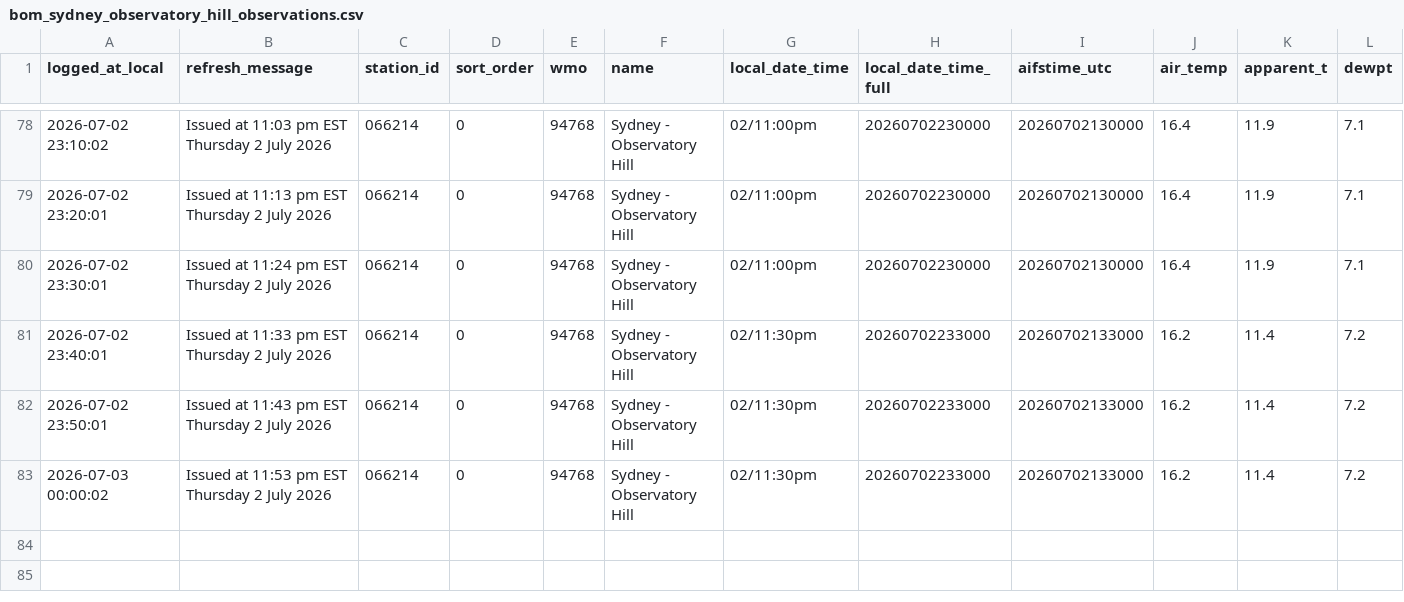
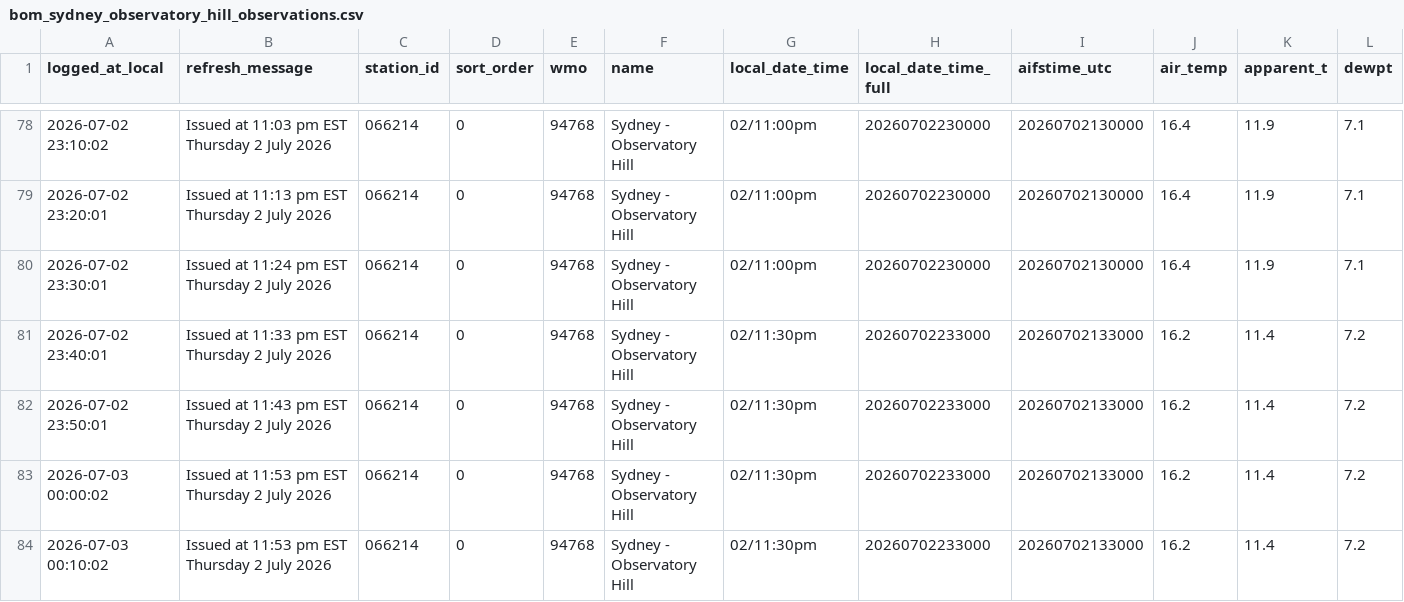
Before and after one commit to shiualan/BOM, a CSV file: bom_sydney_observatory_hill_observations.csv, drawn as a sheet; only a part is shown, gaps mark what is left out; rows hold the shown columns only; the diff names each change by its address in the sheet, - before the commit and + after, or states it on an @@ line.

Commit message:
Issued at 11:53 pm EST Thursday  2 July 2026

```diff
--- a/bom_sydney_observatory_hill_observations.csv
+++ b/bom_sydney_observatory_hill_observations.csv
+row 84: 2026-07-03 00:10:02 | Issued at 11:53 pm EST Thursday 2 July 2026 | 066214 | 0 | 94768 | Sydney - Observatory Hill | 02/11:30pm | 20260702233000 | 20260702133000 | 16.2 | 11.4 | 7.2
```
Also changed, not shown: 1 other file.
